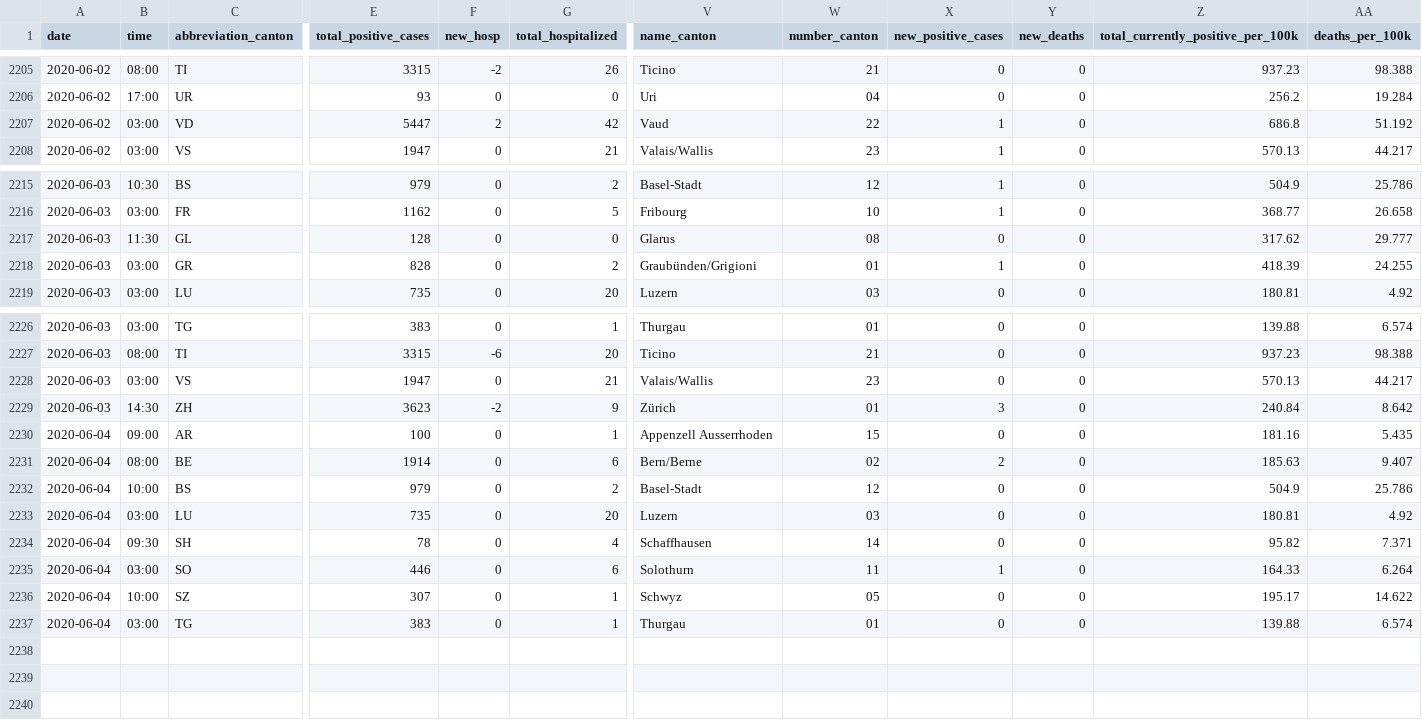
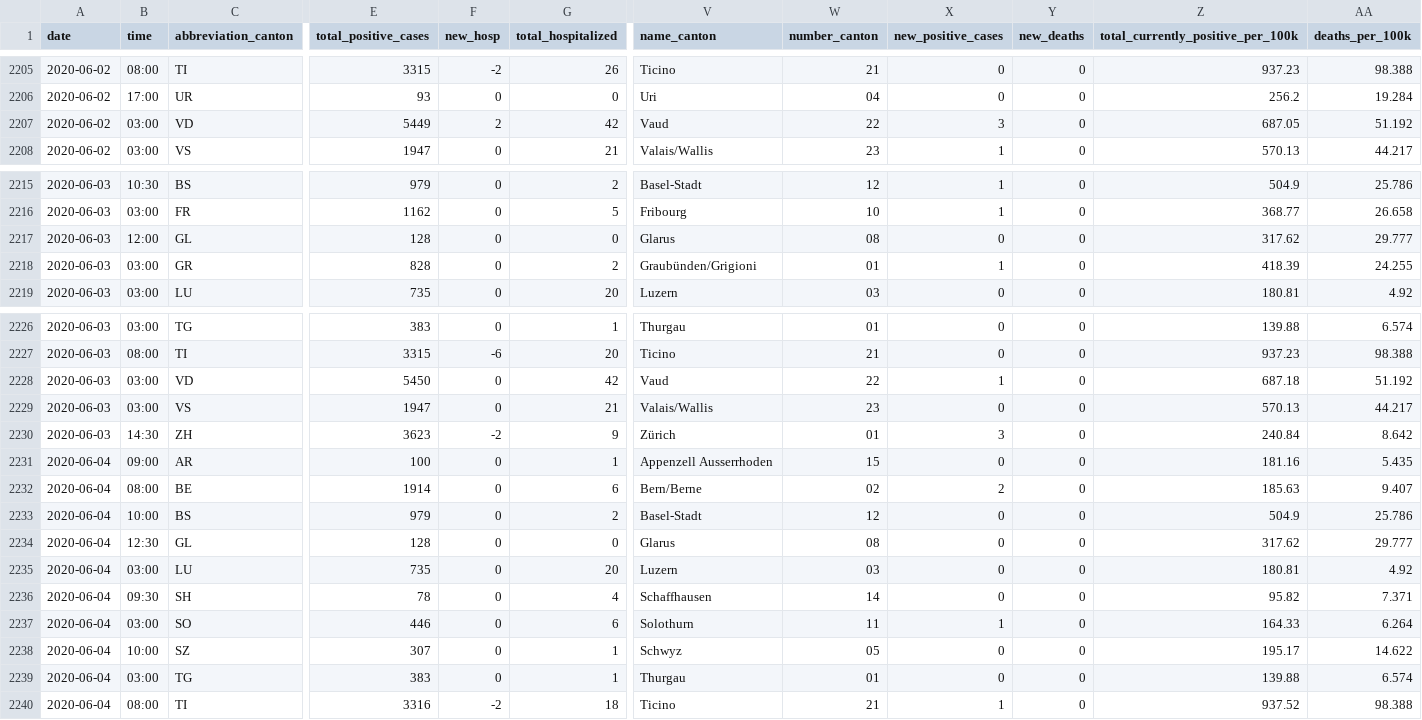
Before and after one commit to ddrobotec/ddrobotec.github.io, a CSV file: covid19_openzh_data/dd-covid19-openzh-cantons-series.csv, drawn as a sheet; only a part is shown, gaps mark what is left out; rows hold the shown columns only; the diff names each change by its address in the sheet, - before the commit and + after, or states it on an @@ line.

```diff
--- a/covid19_openzh_data/dd-covid19-openzh-cantons-series.csv
+++ b/covid19_openzh_data/dd-covid19-openzh-cantons-series.csv
-E2207 (total_positive_cases): 5447
+E2207 (total_positive_cases): 5449
-X2207 (new_positive_cases): 1
+X2207 (new_positive_cases): 3
-Z2207: 686.8
+Z2207: 687.05
-B2217 (time): 11:30
+B2217 (time): 12:00
+row 2228: 2020-06-03 | 03:00 | VD | 5450 | 0 | 42 | Vaud | 22 | 1 | 0 | 687.18 | 51.192
+row 2234: 2020-06-04 | 12:30 | GL | 128 | 0 | 0 | Glarus | 08 | 0 | 0 | 317.62 | 29.777
+row 2240: 2020-06-04 | 08:00 | TI | 3316 | -2 | 18 | Ticino | 21 | 1 | 0 | 937.52 | 98.388
```
Also changed, not shown: covid19_openzh_data/dd-covid19-openzh-cantons-latest-by-time.csv, covid19_openzh_data/dd-covid19-openzh-cantons-latest.csv, 3 other files.
